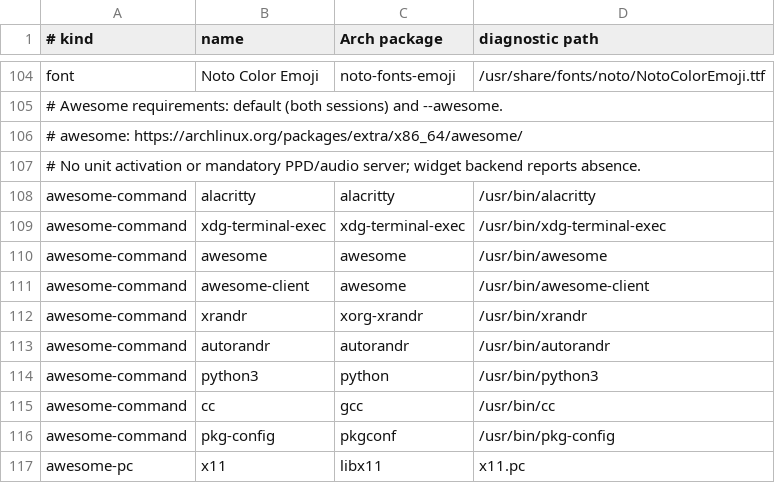
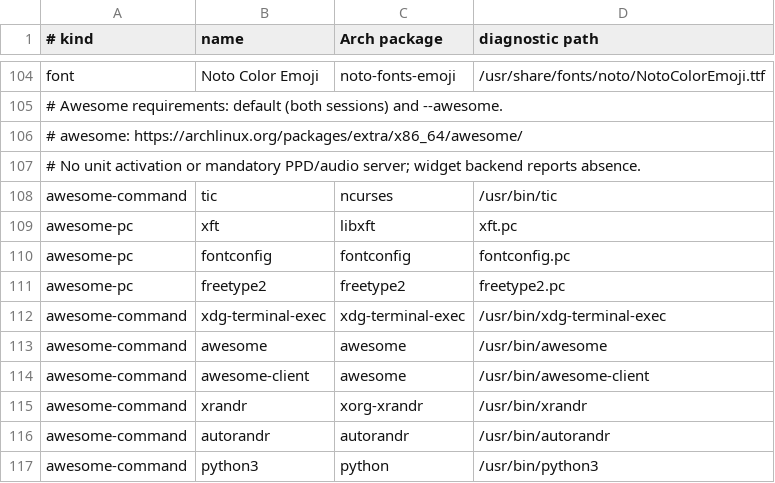
Before and after one commit to andresvegara/wm, a TSV file: scripts/dependencies.tsv, drawn as a sheet; only a part is shown, gaps mark what is left out; the shorter side is filled out with more unchanged rows.

Commit message:
Package st for Awesome

```diff
--- a/scripts/dependencies.tsv
+++ b/scripts/dependencies.tsv
@@ -107,3 +107,6 @@ font	Noto Color Emoji	noto-fonts-emoji	/usr/share/fonts/noto/NotoColorEmoji.ttf
 # No unit activation or mandatory PPD/audio server; widget backend reports absence.
-awesome-command	alacritty	alacritty	/usr/bin/alacritty
+awesome-command	tic	ncurses	/usr/bin/tic
+awesome-pc	xft	libxft	xft.pc
+awesome-pc	fontconfig	fontconfig	fontconfig.pc
+awesome-pc	freetype2	freetype2	freetype2.pc
 awesome-command	xdg-terminal-exec	xdg-terminal-exec	/usr/bin/xdg-terminal-exec
```
Also changed, not shown: 3 other files.
